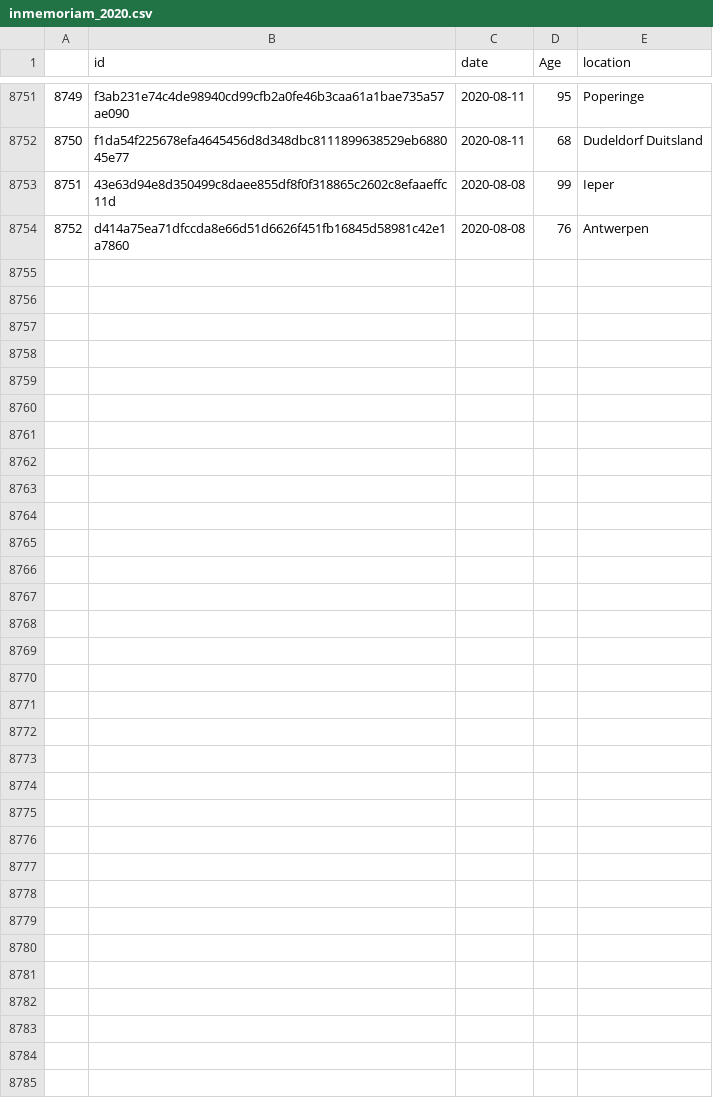
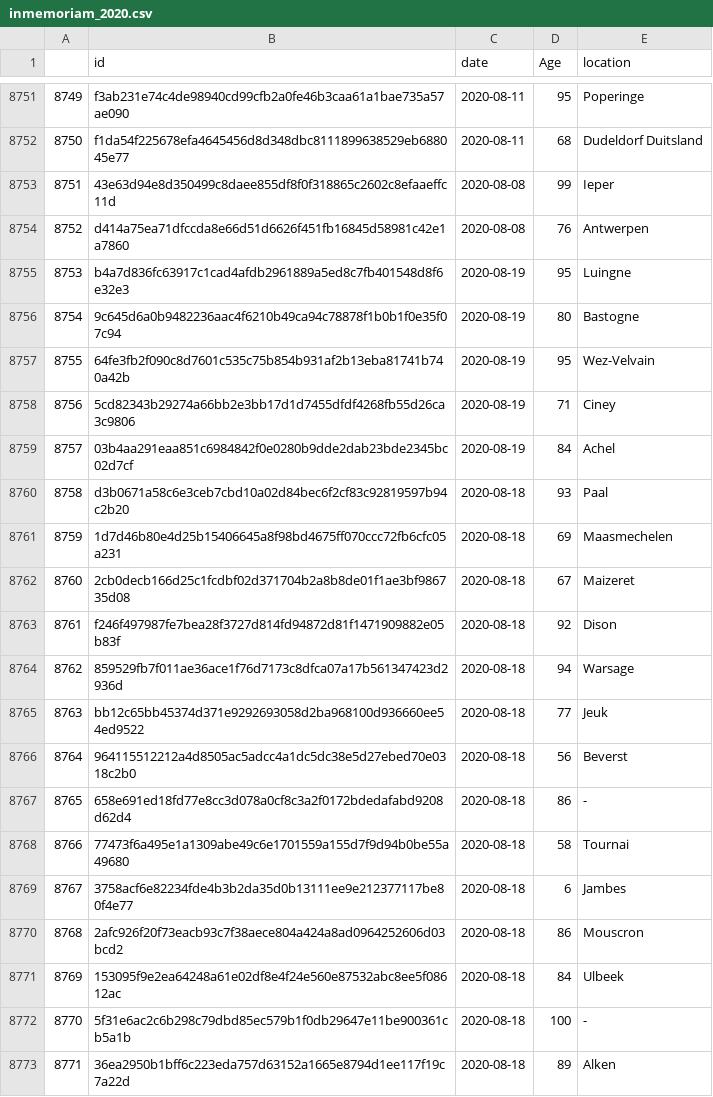
Before and after one commit to pschaus/covidbe-opendata, a CSV file: static/csv/inmemoriam_2020.csv, drawn as a sheet; only a part is shown, gaps mark what is left out; the diff covers the shown part only.

```diff
--- a/static/csv/inmemoriam_2020.csv
+++ b/static/csv/inmemoriam_2020.csv
@@ -8754 +8754,20 @@
 8752,d414a75ea71dfccda8e66d51d6626f451fb16845d58981c42e1a7860,2020-08-08,76,Antwerpen
+8753,b4a7d836fc63917c1cad4afdb2961889a5ed8c7fb401548d8f6e32e3,2020-08-19,95,Luingne
+8754,9c645d6a0b9482236aac4f6210b49ca94c78878f1b0b1f0e35f07c94,2020-08-19,80,Bastogne
+8755,64fe3fb2f090c8d7601c535c75b854b931af2b13eba81741b740a42b,2020-08-19,95,Wez-Velvain
+8756,5cd82343b29274a66bb2e3bb17d1d7455dfdf4268fb55d26ca3c9806,2020-08-19,71,Ciney
+8757,03b4aa291eaa851c6984842f0e0280b9dde2dab23bde2345bc02d7cf,2020-08-19,84,Achel
+8758,d3b0671a58c6e3ceb7cbd10a02d84bec6f2cf83c92819597b94c2b20,2020-08-18,93,Paal
+8759,1d7d46b80e4d25b15406645a8f98bd4675ff070ccc72fb6cfc05a231,2020-08-18,69,Maasmechelen
+8760,2cb0decb166d25c1fcdbf02d371704b2a8b8de01f1ae3bf986735d08,2020-08-18,67,Maizeret
+8761,f246f497987fe7bea28f3727d814fd94872d81f1471909882e05b83f,2020-08-18,92,Dison
+8762,859529fb7f011ae36ace1f76d7173c8dfca07a17b561347423d2936d,2020-08-18,94,Warsage
+8763,bb12c65bb45374d371e9292693058d2ba968100d936660ee54ed9522,2020-08-18,77,Jeuk
+8764,964115512212a4d8505ac5adcc4a1dc5dc38e5d27ebed70e0318c2b0,2020-08-18,56,Beverst
+8765,658e691ed18fd77e8cc3d078a0cf8c3a2f0172bdedafabd9208d62d4,2020-08-18,86,-
+8766,77473f6a495e1a1309abe49c6e1701559a155d7f9d94b0be55a49680,2020-08-18,58,Tournai
+8767,3758acf6e82234fde4b3b2da35d0b13111ee9e212377117be80f4e77,2020-08-18,6,Jambes
+8768,2afc926f20f73eacb93c7f38aece804a424a8ad0964252606d03bcd2,2020-08-18,86,Mouscron
+8769,153095f9e2ea64248a61e02df8e4f24e560e87532abc8ee5f08612ac,2020-08-18,84,Ulbeek
+8770,5f31e6ac2c6b298c79dbd85ec579b1f0db29647e11be900361cb5a1b,2020-08-18,100,-
+8771,36ea2950b1bff6c223eda757d63152a1665e8794d1ee117f19c7a22d,2020-08-18,89,Alken
```
Also changed, not shown: 20 added rows elsewhere in this file, static/csv/dansnopensees.csv, 2 other files.
